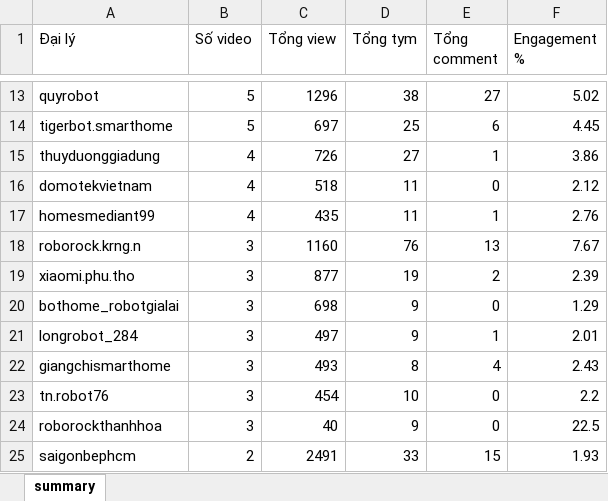
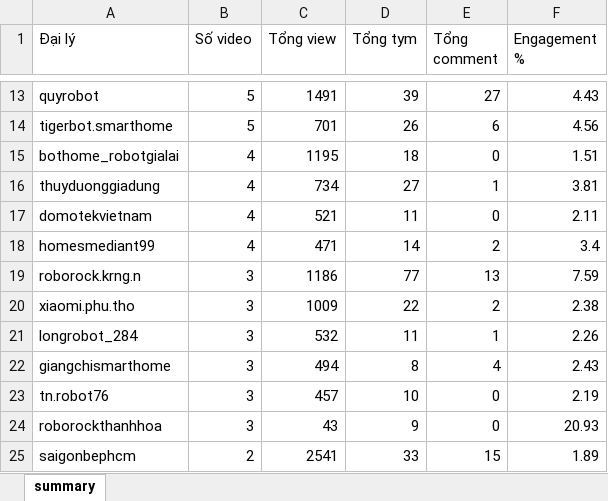
Before and after one commit to tuananh-din/tiktok-dealer-tracker, an Excel workbook: output/qrevo-summary.xlsx, sheet summary, drawn as a sheet; only a part is shown, gaps mark what is left out; values as stored, in another font and other column widths than the file's, no borders; removed rows and columns are numbered as before the commit, all else as after; the diff covers the shown part only; the diff names each change by its address in the sheet, - before the commit and + after, or states it on an @@ line.

```diff
--- a/output/qrevo-summary.xlsx (sheet summary)
+++ b/output/qrevo-summary.xlsx (sheet summary)
-C13 (Tổng view): 1296
+C13 (Tổng view): 1491
-D13 (Tổng tym): 38
+D13 (Tổng tym): 39
-F13 (Engagement %): 5.02
+F13 (Engagement %): 4.43
-C14 (Tổng view): 697
+C14 (Tổng view): 701
-D14 (Tổng tym): 25
+D14 (Tổng tym): 26
-F14 (Engagement %): 4.45
+F14 (Engagement %): 4.56
+row 15: bothome_robotgialai | 4 | 1195 | 18 | 0 | 1.51
-C16 (Tổng view): 726
+C16 (Tổng view): 734
-F16 (Engagement %): 3.86
+F16 (Engagement %): 3.81
-C17 (Tổng view): 518
+C17 (Tổng view): 521
-F17 (Engagement %): 2.12
+F17 (Engagement %): 2.11
-C18 (Tổng view): 435
+C18 (Tổng view): 471
-D18 (Tổng tym): 11
+D18 (Tổng tym): 14
-E18 (Tổng comment): 1
+E18 (Tổng comment): 2
-F18 (Engagement %): 2.76
+F18 (Engagement %): 3.4
-C19 (Tổng view): 1160
+C19 (Tổng view): 1186
-D19 (Tổng tym): 76
+D19 (Tổng tym): 77
-F19 (Engagement %): 7.67
+F19 (Engagement %): 7.59
-C20 (Tổng view): 877
+C20 (Tổng view): 1009
-D20 (Tổng tym): 19
+D20 (Tổng tym): 22
-F20 (Engagement %): 2.39
+F20 (Engagement %): 2.38
-row 20: bothome_robotgialai | 3 | 698 | 9 | 0 | 1.29
-C21 (Tổng view): 497
+C21 (Tổng view): 532
-D21 (Tổng tym): 9
+D21 (Tổng tym): 11
-F21 (Engagement %): 2.01
+F21 (Engagement %): 2.26
-C22 (Tổng view): 493
+C22 (Tổng view): 494
-C23 (Tổng view): 454
+C23 (Tổng view): 457
-F23 (Engagement %): 2.2
+F23 (Engagement %): 2.19
-C24 (Tổng view): 40
+C24 (Tổng view): 43
-F24 (Engagement %): 22.5
+F24 (Engagement %): 20.93
-C25 (Tổng view): 2491
+C25 (Tổng view): 2541
-F25 (Engagement %): 1.93
+F25 (Engagement %): 1.89
```
Also changed, not shown: 4 added rows, 2 removed rows and 50 edited cells elsewhere in this sheet, output/qrevo-videos.xlsx, 4 other files.
